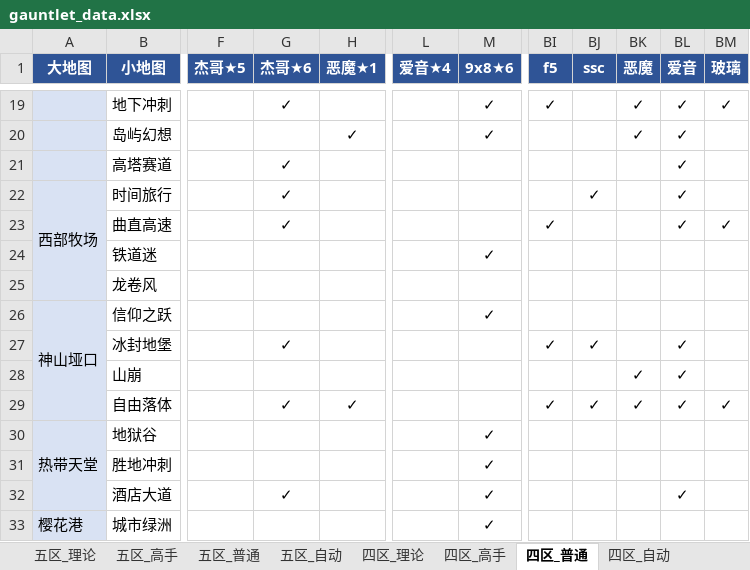
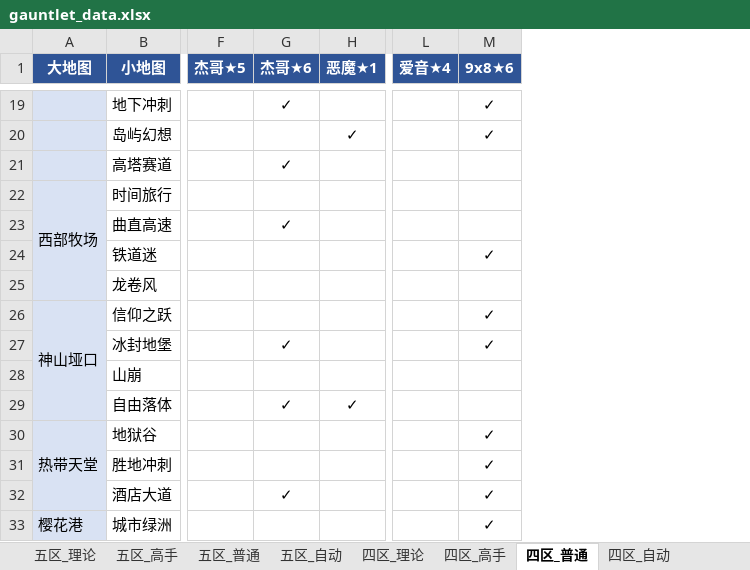
Before and after one commit to Testiphi/MutualExclusionAllocator, an Excel workbook: gauntlet_data.xlsx, sheet 四区_普通, drawn as a sheet; only a part is shown, gaps mark what is left out; values as stored, in another font and other column widths than the file's, no borders; the diff covers the shown part only; the diff names each change by its address in the sheet, - before the commit and + after, or states it on an @@ line.

```diff
--- a/gauntlet_data.xlsx (sheet 四区_普通)
+++ b/gauntlet_data.xlsx (sheet 四区_普通)
-column BI (f5), rows 19-29: ✓ |  |  |  | ✓ |  |  |  | ✓ |  | ✓
-column BJ (ssc), rows 22-29: ✓ |  |  |  |  | ✓ |  | ✓
-column BK (恶魔), rows 19-29: ✓ | ✓ |  |  |  |  |  |  |  | ✓ | ✓
-column BL (爱音), rows 19-32: ✓ | ✓ | ✓ | ✓ | ✓ |  |  |  | ✓ | ✓ | ✓ |  |  | ✓
-column BM (玻璃), rows 19-29: ✓ |  |  |  | ✓ |  |  |  |  |  | ✓
-G22 (杰哥★6): ✓
+G22 (杰哥★6): (empty)
-M27 (9x8★6): (empty)
+M27 (9x8★6): ✓
```
Also changed, not shown: 13 edited cells elsewhere in this sheet, sheet 五区_高手, sheet 五区_普通, sheet 四区_高手, sheet 五区_理论, sheet 四区_理论, 1 other file.
